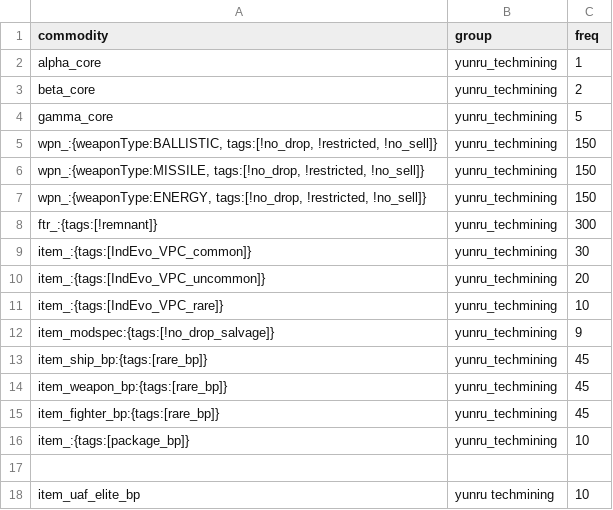
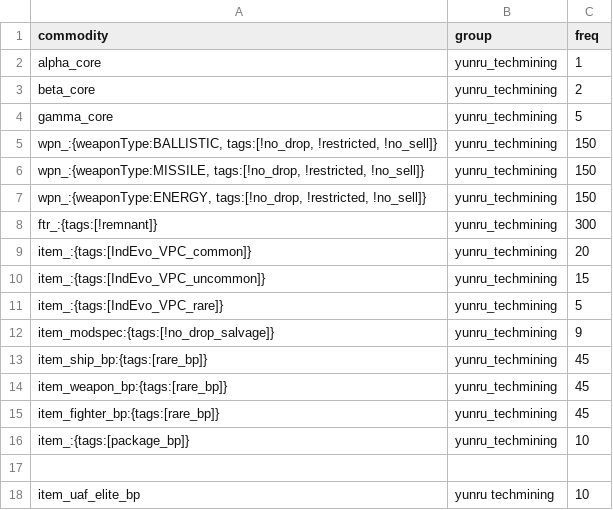
Before and after one commit to mock1ngj/better-tech-mining, a CSV file: Slightly Better Techmining/data/campaign/procgen/drop_groups.csv, drawn as a sheet; only a part is shown.

Commit message:
Update drop_groups.csv
lower vpc drop rate cause it drops way too much vpc considering the amount i have with my current tech mining colonies in my current playthrough

```diff
--- a/Slightly Better Techmining/data/campaign/procgen/drop_groups.csv
+++ b/Slightly Better Techmining/data/campaign/procgen/drop_groups.csv
@@ -8,5 +8,5 @@ gamma_core,yunru_techmining,5
 "ftr_:{tags:[!remnant]}",yunru_techmining,300
-"item_:{tags:[IndEvo_VPC_common]}",yunru_techmining,30
-"item_:{tags:[IndEvo_VPC_uncommon]}",yunru_techmining,20
-"item_:{tags:[IndEvo_VPC_rare]}",yunru_techmining,10
+"item_:{tags:[IndEvo_VPC_common]}",yunru_techmining,20
+"item_:{tags:[IndEvo_VPC_uncommon]}",yunru_techmining,15
+"item_:{tags:[IndEvo_VPC_rare]}",yunru_techmining,5
 "item_modspec:{tags:[!no_drop_salvage]}",yunru_techmining,9
```
